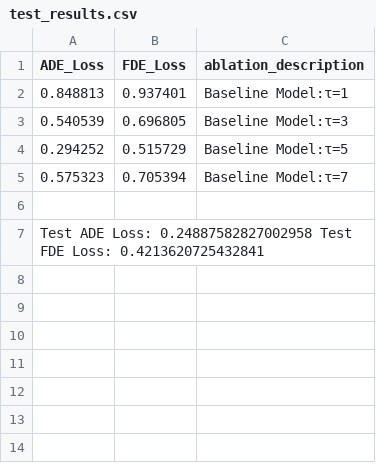
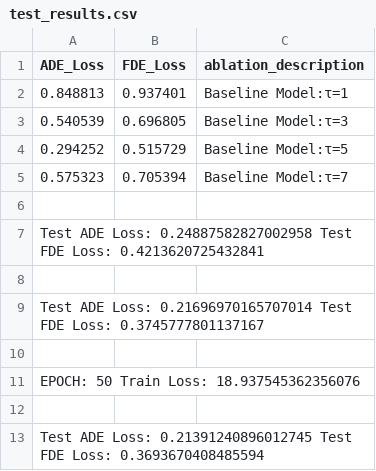
Before and after one commit to LSY909/Trajairnet_LED, a CSV file: test_results.csv, drawn as a sheet; the diff names each change by its address in the sheet, - before the commit and + after, or states it on an @@ line.

Commit message:
Update: GMM training backup

```diff
--- a/test_results.csv
+++ b/test_results.csv
+row 8: (empty)
+row 9: Test ADE Loss: 0.21696970165707014 Test FDE Loss: 0.3745777801137167
+row 10: (empty)
+row 11: EPOCH: 50 Train Loss: 18.937545362356076
+row 12: (empty)
+row 13: Test ADE Loss: 0.21391240896012745 Test FDE Loss: 0.3693670408485594
```
Also changed, not shown: 2 other files.
